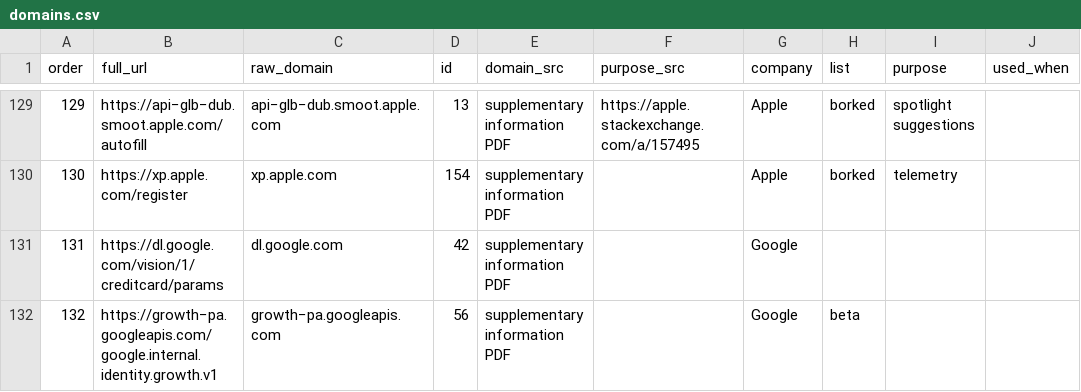
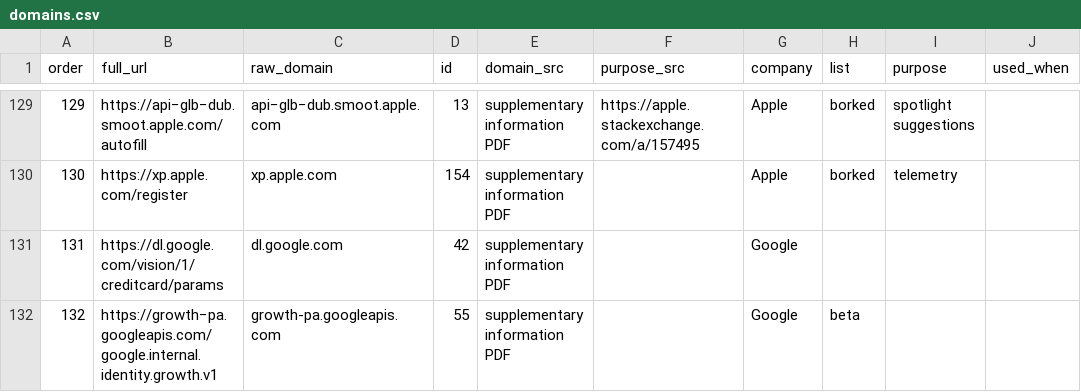
Before and after one commit to MoralCode/pihole-antitelemetry, a CSV file: domains.csv, drawn as a sheet; only a part is shown, gaps mark what is left out; the diff covers the shown part only; the diff names each change by its address in the sheet, - before the commit and + after, or states it on an @@ line.

Commit message:
fix invalid characters in domains

```diff
--- a/domains.csv
+++ b/domains.csv
-C132 (raw_domain): growth−pa.googleapis.com
+C132 (raw_domain): growth-pa.googleapis.com
-D132 (id): 56
+D132 (id): 55
```
Also changed, not shown: 24 edited cells elsewhere in this file, 1 other file.
